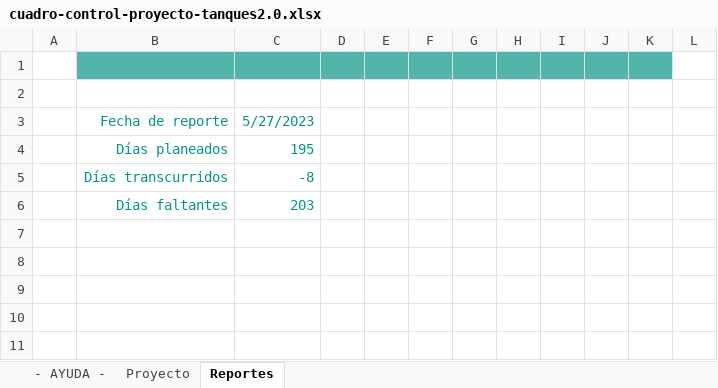
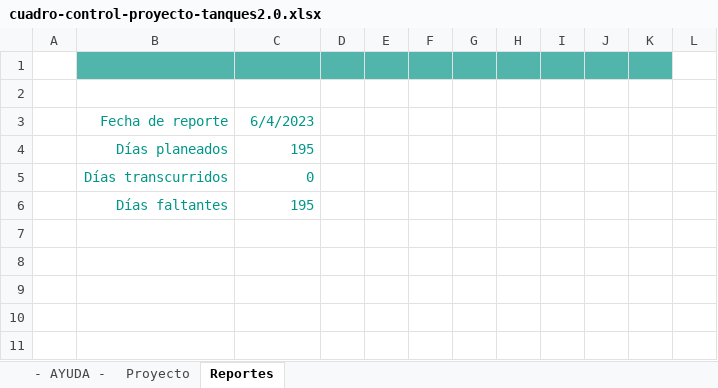
Before and after one commit to pachoh1941/personal_projects, an Excel workbook: proy_tanques_2.0/cuadro-control-proyecto-tanques2.0.xlsx, sheet Reportes, drawn as a sheet; only a part is shown; values as stored, in another font and other column widths than the file's, no borders; charts and pictures not drawn; the diff names each change by its address in the sheet, - before the commit and + after, or states it on an @@ line.

```diff
--- a/proy_tanques_2.0/cuadro-control-proyecto-tanques2.0.xlsx (sheet Reportes)
+++ b/proy_tanques_2.0/cuadro-control-proyecto-tanques2.0.xlsx (sheet Reportes)
-C3: 5/27/2023
+C3: 6/4/2023
-C5: -8
+C5: 0
-C6: 203
+C6: 195
```
Also changed, not shown: sheet Proyecto, hidden cells, charts or pictures.
